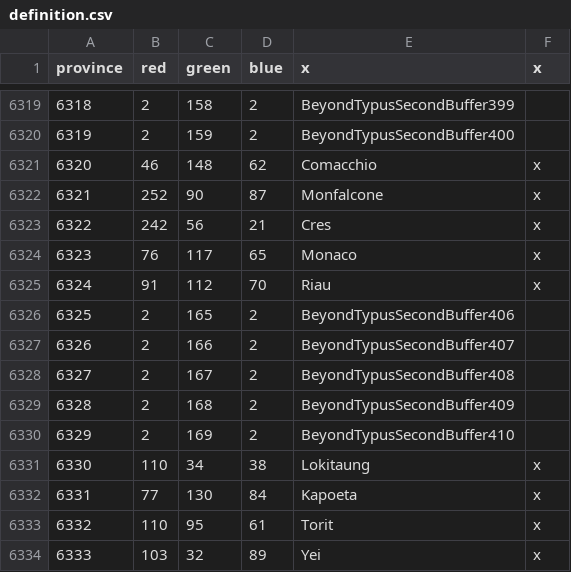
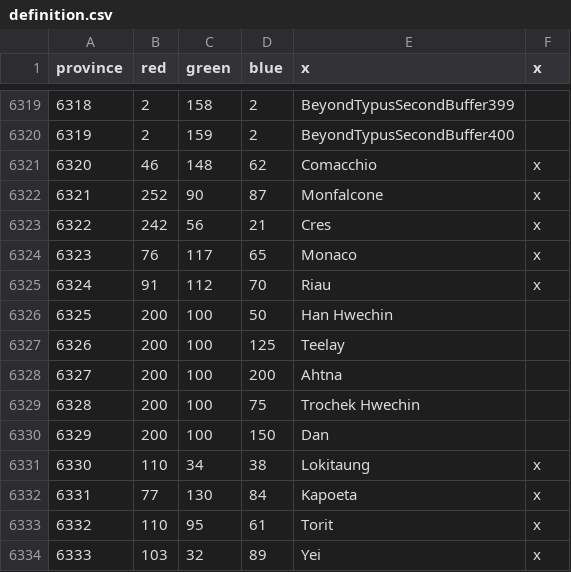
Before and after one commit to AlejandroGiner/Lux-in-Tenebris, a CSV file: map/definition.csv, drawn as a sheet; only a part is shown, gaps mark what is left out; the diff covers the shown part only.

```diff
--- a/map/definition.csv
+++ b/map/definition.csv
@@ -6325,7 +6325,7 @@ province;red;green;blue;x;x
 6324;91;112;70;Riau;x
-6325;2;165;2;BeyondTypusSecondBuffer406
-6326;2;166;2;BeyondTypusSecondBuffer407
-6327;2;167;2;BeyondTypusSecondBuffer408
-6328;2;168;2;BeyondTypusSecondBuffer409
-6329;2;169;2;BeyondTypusSecondBuffer410
+6325;200;100;50;Han Hwechin
+6326;200;100;125;Teelay
+6327;200;100;200;Ahtna
+6328;200;100;75;Trochek Hwechin
+6329;200;100;150;Dan
 6330;110;34;38;Lokitaung;x
```
Also changed, not shown: 38 edited cells elsewhere in this file, map/adjacencies.csv, 31 other files.
